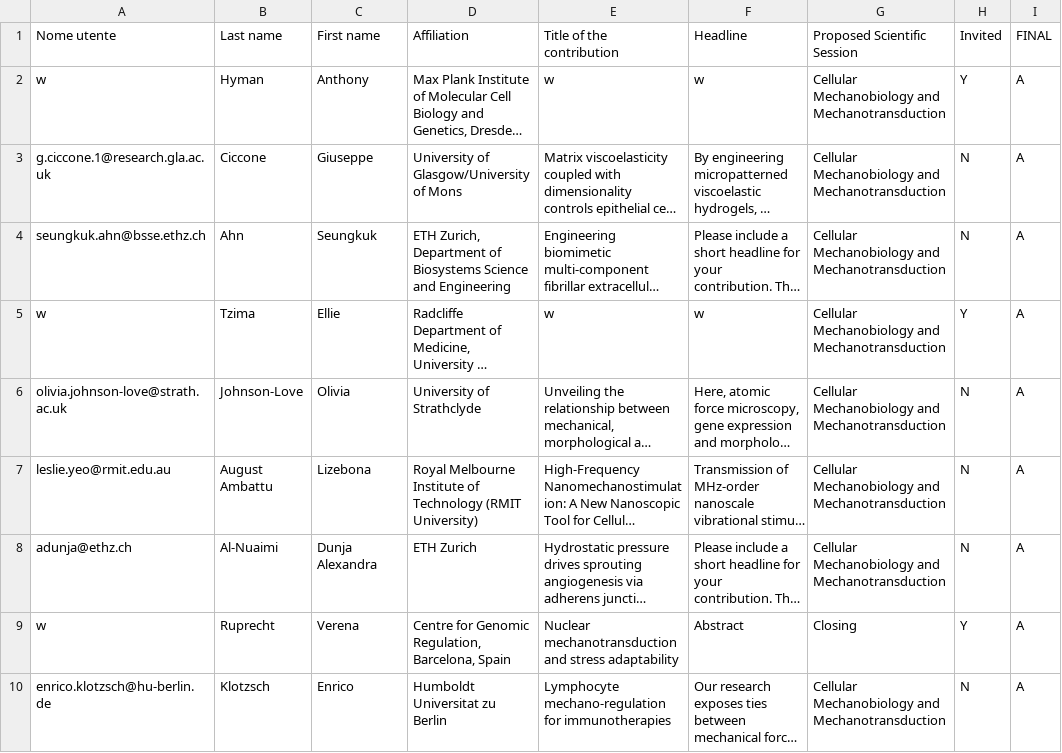
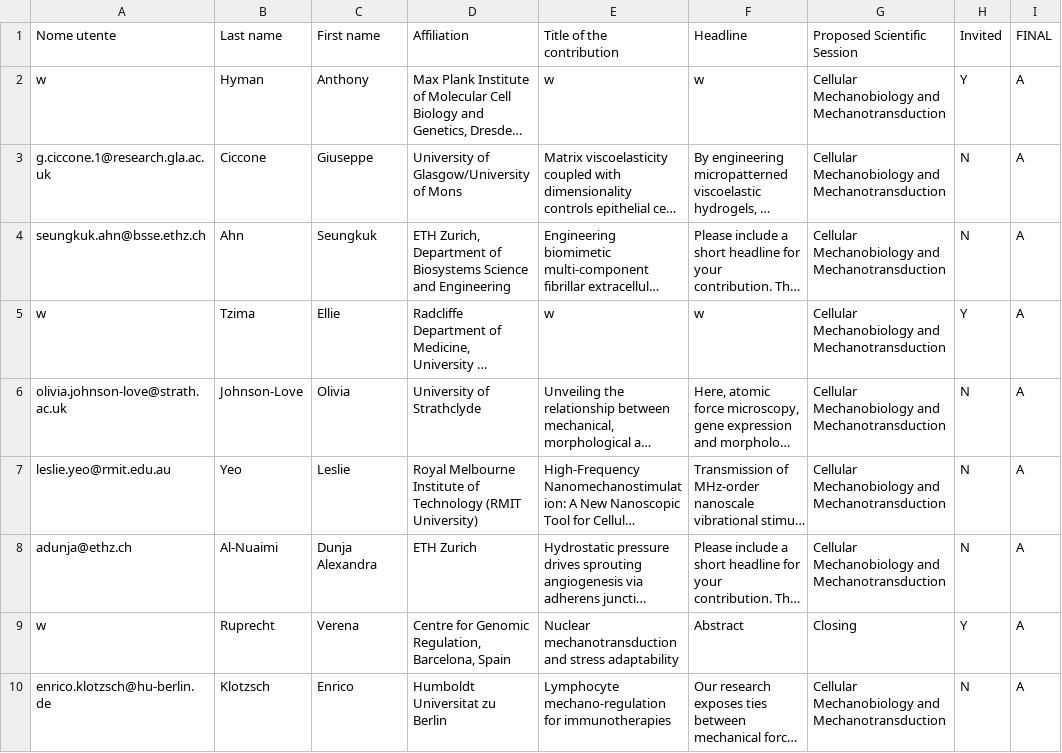
Before and after one commit to massimovassalli/massimovassalli.github.io, a CSV file: 2024/database.csv, drawn as a sheet; only a part is shown; long unchanged cells end in …; the diff names each change by its address in the sheet, - before the commit and + after, or states it on an @@ line.

```diff
--- a/2024/database.csv
+++ b/2024/database.csv
-B7 (Last name): August Ambattu
+B7 (Last name): Yeo
-C7 (First name): Lizebona
+C7 (First name): Leslie
```
Also changed, not shown: 1 other file.
